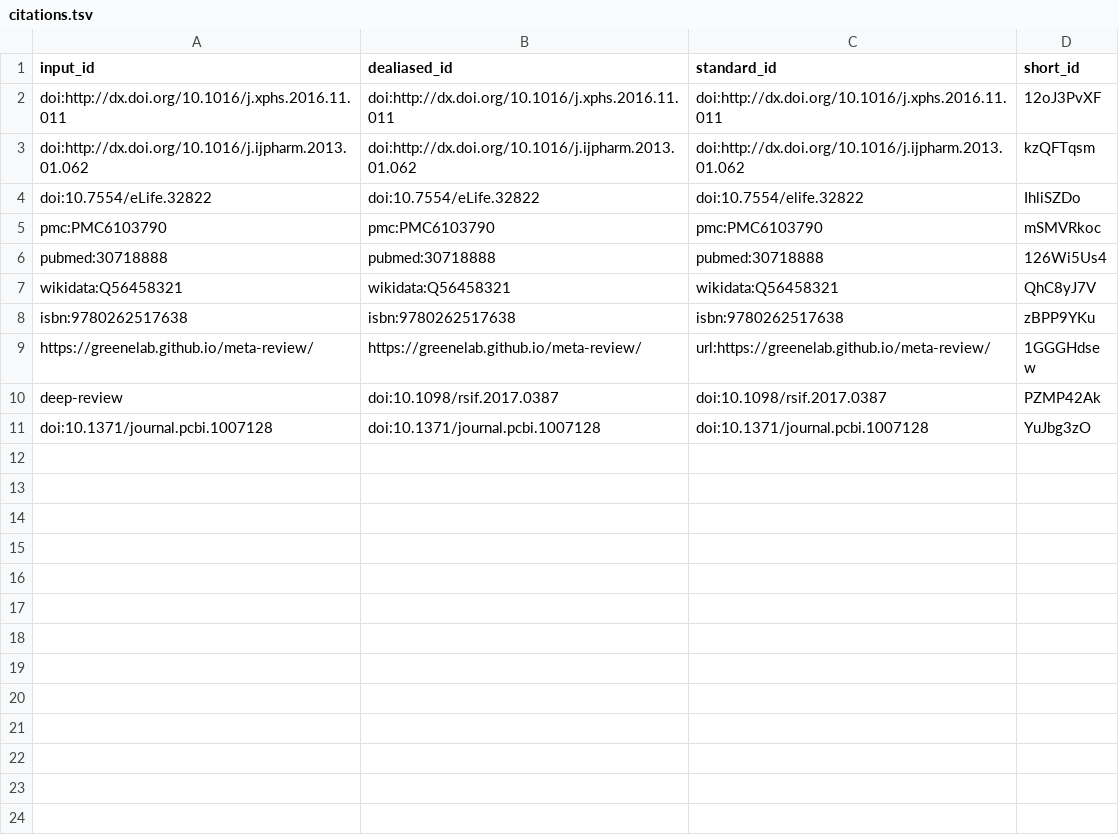
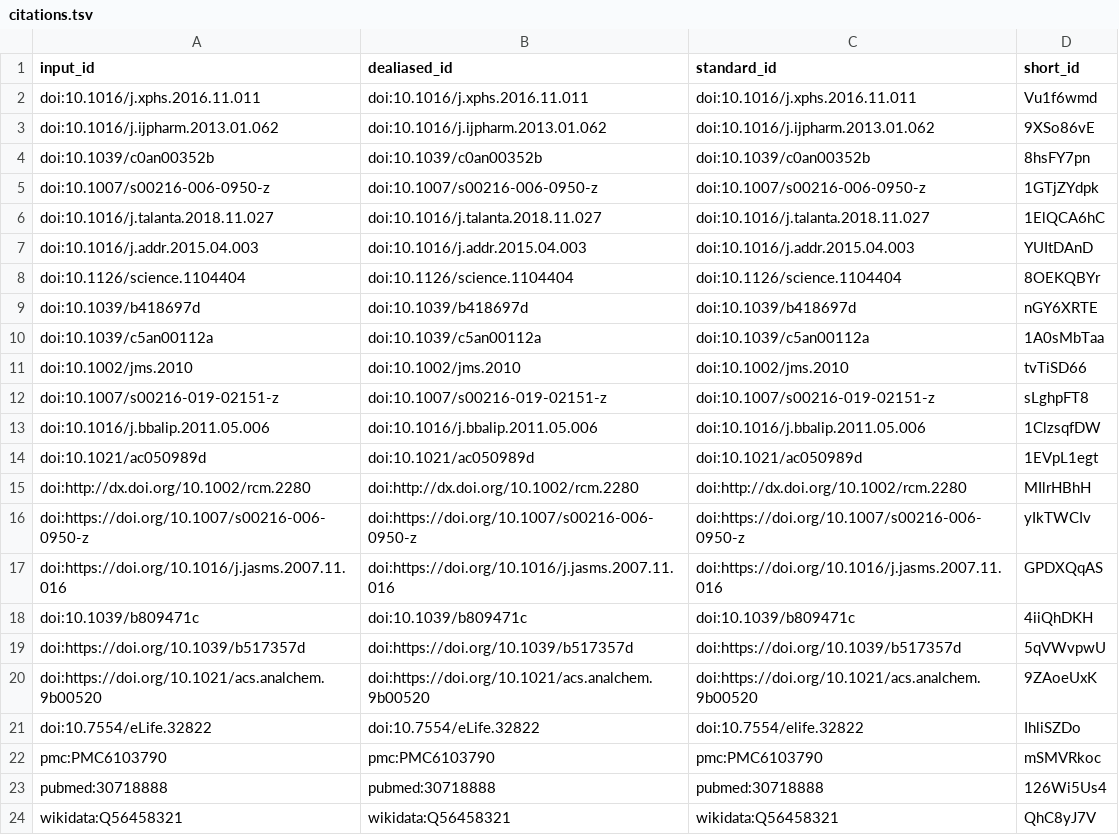
Before and after one commit to adamjtaylor/tablet-classification, a TSV file: citations.tsv, drawn as a sheet; only a part is shown; the shorter side is filled out with more unchanged rows.

Commit message:
Add first half of DESI intro section [ci skip]
This build is based on
https://github.com/adamjtaylor/tablet-classification/commit/7afa3ad167991babee0dec623e50bbaa0bd28cb7.

This commit was created by the following CI build and job:
https://github.com/adamjtaylor/tablet-classification/commit/7afa3ad167991babee0dec623e50bbaa0bd28cb7/checks
https://github.com/adamjtaylor/tablet-classification/actions/runs/1341436008

```diff
--- a/citations.tsv
+++ b/citations.tsv
@@ -1,4 +1,21 @@
 input_id	dealiased_id	standard_id	short_id
-doi:http://dx.doi.org/10.1016/j.xphs.2016.11.011	doi:http://dx.doi.org/10.1016/j.xphs.2016.11.011	doi:http://dx.doi.org/10.1016/j.xphs.2016.11.011	12oJ3PvXF
-doi:http://dx.doi.org/10.1016/j.ijpharm.2013.01.062	doi:http://dx.doi.org/10.1016/j.ijpharm.2013.01.062	doi:http://dx.doi.org/10.1016/j.ijpharm.2013.01.062	kzQFTqsm
+doi:10.1016/j.xphs.2016.11.011	doi:10.1016/j.xphs.2016.11.011	doi:10.1016/j.xphs.2016.11.011	Vu1f6wmd
+doi:10.1016/j.ijpharm.2013.01.062	doi:10.1016/j.ijpharm.2013.01.062	doi:10.1016/j.ijpharm.2013.01.062	9XSo86vE
+doi:10.1039/c0an00352b	doi:10.1039/c0an00352b	doi:10.1039/c0an00352b	8hsFY7pn
+doi:10.1007/s00216-006-0950-z	doi:10.1007/s00216-006-0950-z	doi:10.1007/s00216-006-0950-z	1GTjZYdpk
+doi:10.1016/j.talanta.2018.11.027	doi:10.1016/j.talanta.2018.11.027	doi:10.1016/j.talanta.2018.11.027	1ElQCA6hC
+doi:10.1016/j.addr.2015.04.003	doi:10.1016/j.addr.2015.04.003	doi:10.1016/j.addr.2015.04.003	YUItDAnD
+doi:10.1126/science.1104404	doi:10.1126/science.1104404	doi:10.1126/science.1104404	8OEKQBYr
+doi:10.1039/b418697d	doi:10.1039/b418697d	doi:10.1039/b418697d	nGY6XRTE
+doi:10.1039/c5an00112a	doi:10.1039/c5an00112a	doi:10.1039/c5an00112a	1A0sMbTaa
+doi:10.1002/jms.2010	doi:10.1002/jms.2010	doi:10.1002/jms.2010	tvTiSD66
+doi:10.1007/s00216-019-02151-z	doi:10.1007/s00216-019-02151-z	doi:10.1007/s00216-019-02151-z	sLghpFT8
+doi:10.1016/j.bbalip.2011.05.006	doi:10.1016/j.bbalip.2011.05.006	doi:10.1016/j.bbalip.2011.05.006	1ClzsqfDW
+doi:10.1021/ac050989d	doi:10.1021/ac050989d	doi:10.1021/ac050989d	1EVpL1egt
+doi:http://dx.doi.org/10.1002/rcm.2280	doi:http://dx.doi.org/10.1002/rcm.2280	doi:http://dx.doi.org/10.1002/rcm.2280	MIlrHBhH
+doi:https://doi.org/10.1007/s00216-006-0950-z	doi:https://doi.org/10.1007/s00216-006-0950-z	doi:https://doi.org/10.1007/s00216-006-0950-z	yIkTWCIv
+doi:https://doi.org/10.1016/j.jasms.2007.11.016	doi:https://doi.org/10.1016/j.jasms.2007.11.016	doi:https://doi.org/10.1016/j.jasms.2007.11.016	GPDXQqAS
+doi:10.1039/b809471c	doi:10.1039/b809471c	doi:10.1039/b809471c	4iiQhDKH
+doi:https://doi.org/10.1039/b517357d	doi:https://doi.org/10.1039/b517357d	doi:https://doi.org/10.1039/b517357d	5qVWvpwU
+doi:https://doi.org/10.1021/acs.analchem.9b00520	doi:https://doi.org/10.1021/acs.analchem.9b00520	doi:https://doi.org/10.1021/acs.analchem.9b00520	9ZAoeUxK
 doi:10.7554/eLife.32822	doi:10.7554/eLife.32822	doi:10.7554/elife.32822	IhliSZDo
```
Also changed, not shown: 7 other files.
